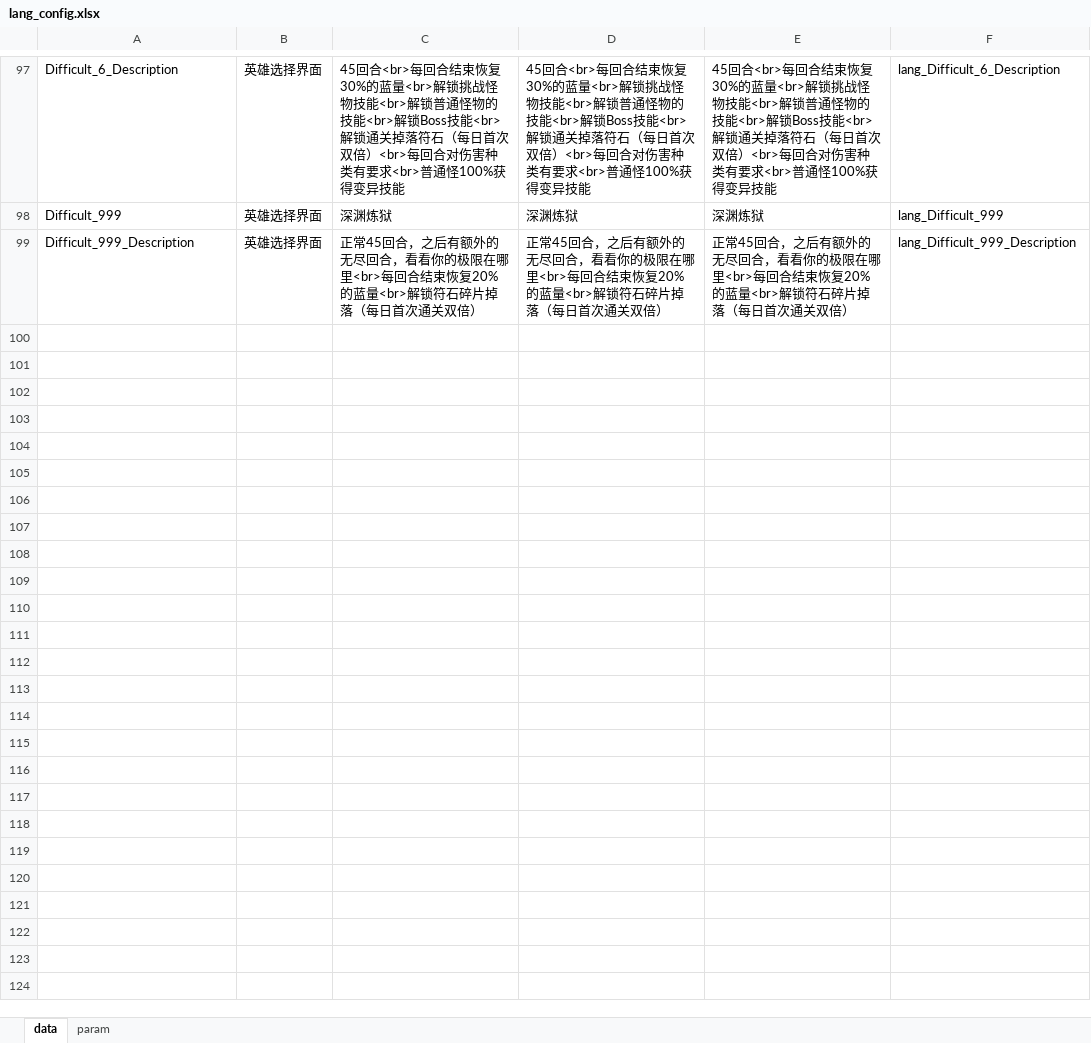
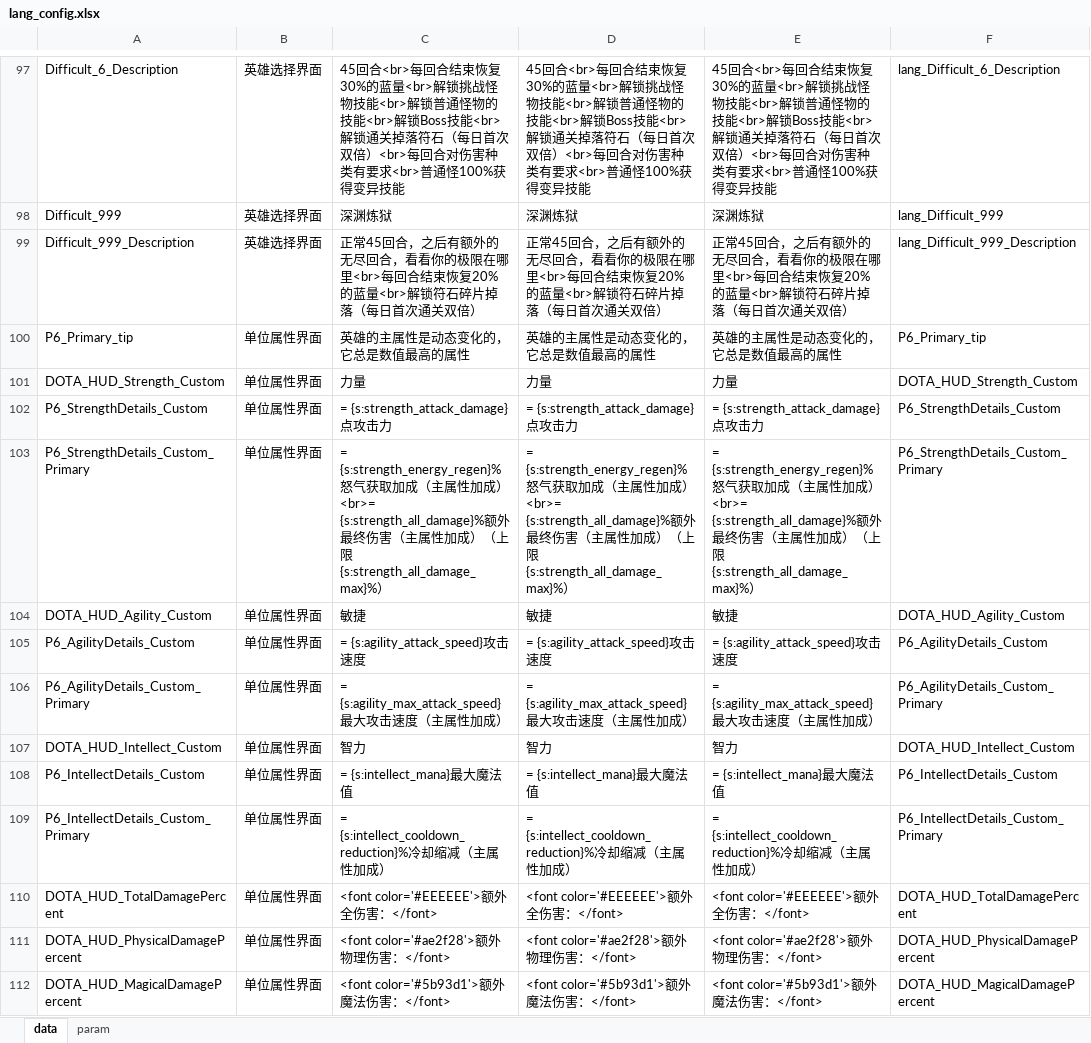
Before and after one commit to cchorseless/xiyou, an Excel workbook: code/excels/kvConfig/lang_config.xlsx, sheet data, drawn as a sheet; only a part is shown, gaps mark what is left out; values as stored, in another font and other column widths than the file's, no borders; the diff covers the shown part only; the diff names each change by its address in the sheet, - before the commit and + after, or states it on an @@ line.

```diff
--- a/code/excels/kvConfig/lang_config.xlsx (sheet data)
+++ b/code/excels/kvConfig/lang_config.xlsx (sheet data)
+row 100: P6_Primary_tip | 单位属性界面 | 英雄的主属性是动态变化的，它总是数值最高的属性 | 英雄的主属性是动态变化的，它总是数值最高的属性 | 英雄的主属性是动态变化的，它总是数值最高的属性 | P6_Primary_tip
+row 101: DOTA_HUD_Strength_Custom | 单位属性界面 | 力量 | 力量 | 力量 | DOTA_HUD_Strength_Custom
+row 102: P6_StrengthDetails_Custom | 单位属性界面 | = {s:strength_attack_damage}点攻击力 | = {s:strength_attack_damage}点攻击力 | = {s:strength_attack_damage}点攻击力 | P6_StrengthDetails_Custom
+row 103: P6_StrengthDetails_Custom_Primary | 单位属性界面 | = {s:strength_energy_regen}%怒气获取加成（主属性加成）<br>= {s:strength_all_damage}%额外最终伤害（主属性加成）（上限{s:strength_all_damage_max}%） | = {s:strength_energy_regen}%怒气获取加成（主属性加成）<br>= {s:strength_all_damage}%额外最终伤害（主属性加成）（上限{s:strength_all_damage_max}%） | = {s:strength_energy_regen}%怒气获取加成（主属性加成）<br>= {s:strength_all_damage}%额外最终伤害（主属性加成）（上限{s:strength_all_damage_max}%） | P6_StrengthDetails_Custom_Primary
+row 104: DOTA_HUD_Agility_Custom | 单位属性界面 | 敏捷 | 敏捷 | 敏捷 | DOTA_HUD_Agility_Custom
+row 105: P6_AgilityDetails_Custom | 单位属性界面 | = {s:agility_attack_speed}攻击速度 | = {s:agility_attack_speed}攻击速度 | = {s:agility_attack_speed}攻击速度 | P6_AgilityDetails_Custom
+row 106: P6_AgilityDetails_Custom_Primary | 单位属性界面 | = {s:agility_max_attack_speed}最大攻击速度（主属性加成） | = {s:agility_max_attack_speed}最大攻击速度（主属性加成） | = {s:agility_max_attack_speed}最大攻击速度（主属性加成） | P6_AgilityDetails_Custom_Primary
+row 107: DOTA_HUD_Intellect_Custom | 单位属性界面 | 智力 | 智力 | 智力 | DOTA_HUD_Intellect_Custom
+row 108: P6_IntellectDetails_Custom | 单位属性界面 | = {s:intellect_mana}最大魔法值 | = {s:intellect_mana}最大魔法值 | = {s:intellect_mana}最大魔法值 | P6_IntellectDetails_Custom
+row 109: P6_IntellectDetails_Custom_Primary | 单位属性界面 | = {s:intellect_cooldown_reduction}%冷却缩减（主属性加成） | = {s:intellect_cooldown_reduction}%冷却缩减（主属性加成） | = {s:intellect_cooldown_reduction}%冷却缩减（主属性加成） | P6_IntellectDetails_Custom_Primary
+row 110: DOTA_HUD_TotalDamagePercent | 单位属性界面 | <font color='#EEEEEE'>额外全伤害：</font> | <font color='#EEEEEE'>额外全伤害：</font> | <font color='#EEEEEE'>额外全伤害：</font> | DOTA_HUD_TotalDamagePercent
+row 111: DOTA_HUD_PhysicalDamagePercent | 单位属性界面 | <font color='#ae2f28'>额外物理伤害：</font> | <font color='#ae2f28'>额外物理伤害：</font> | <font color='#ae2f28'>额外物理伤害：</font> | DOTA_HUD_PhysicalDamagePercent
+row 112: DOTA_HUD_MagicalDamagePercent | 单位属性界面 | <font color='#5b93d1'>额外魔法伤害：</font> | <font color='#5b93d1'>额外魔法伤害：</font> | <font color='#5b93d1'>额外魔法伤害：</font> | DOTA_HUD_MagicalDamagePercent
```
Also changed, not shown: 13 added rows elsewhere in this sheet, code/excels/building/building_unit_tower.xlsx, code/excels/npc_heroes_custom.xlsx, 37 other files.
